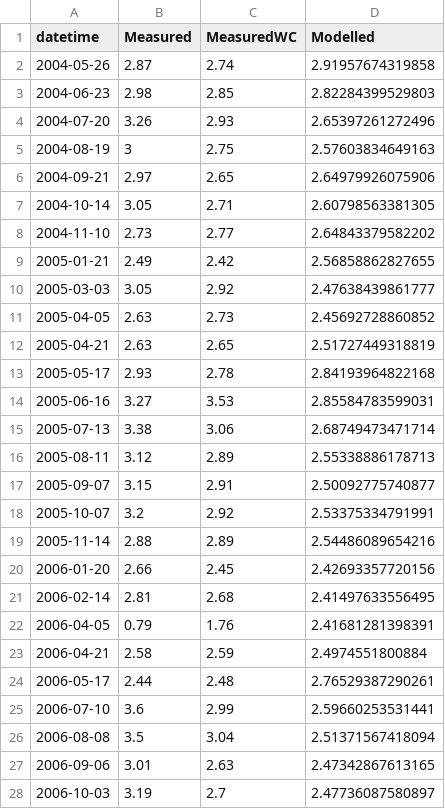
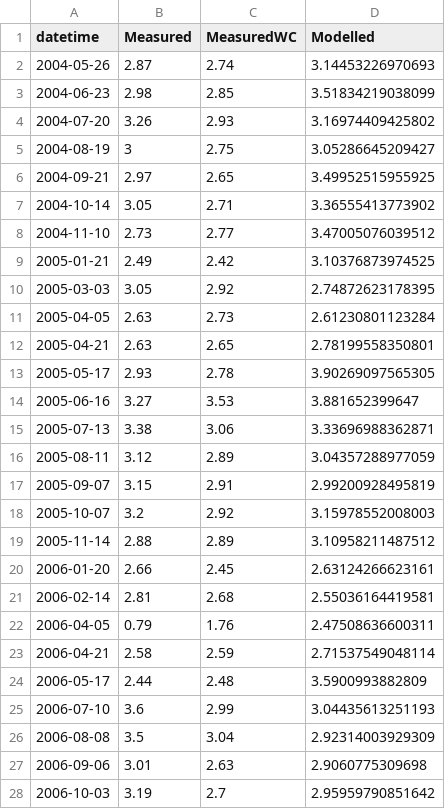
Before and after one commit to GLEON/SOS, a CSV file: TroutLake/Results/Trout_DOCvalidation.csv, drawn as a sheet; only a part is shown; the diff covers the shown part only.

```diff
--- a/TroutLake/Results/Trout_DOCvalidation.csv
+++ b/TroutLake/Results/Trout_DOCvalidation.csv
@@ -1,28 +1,28 @@
 datetime,Measured,MeasuredWC,Modelled
-2004-05-26,2.87,2.74,2.91957674319858
-2004-06-23,2.98,2.85,2.82284399529803
-2004-07-20,3.26,2.93,2.65397261272496
-2004-08-19,3,2.75,2.57603834649163
-2004-09-21,2.97,2.65,2.64979926075906
-2004-10-14,3.05,2.71,2.60798563381305
-2004-11-10,2.73,2.77,2.64843379582202
-2005-01-21,2.49,2.42,2.56858862827655
-2005-03-03,3.05,2.92,2.47638439861777
-2005-04-05,2.63,2.73,2.45692728860852
-2005-04-21,2.63,2.65,2.51727449318819
-2005-05-17,2.93,2.78,2.84193964822168
-2005-06-16,3.27,3.53,2.85584783599031
-2005-07-13,3.38,3.06,2.68749473471714
-2005-08-11,3.12,2.89,2.55338886178713
-2005-09-07,3.15,2.91,2.50092775740877
-2005-10-07,3.2,2.92,2.53375334791991
-2005-11-14,2.88,2.89,2.54486089654216
-2006-01-20,2.66,2.45,2.42693357720156
-2006-02-14,2.81,2.68,2.41497633556495
-2006-04-05,0.79,1.76,2.41681281398391
-2006-04-21,2.58,2.59,2.4974551800884
-2006-05-17,2.44,2.48,2.76529387290261
-2006-07-10,3.6,2.99,2.59660253531441
-2006-08-08,3.5,3.04,2.51371567418094
-2006-09-06,3.01,2.63,2.47342867613165
-2006-10-03,3.19,2.7,2.47736087580897
+2004-05-26,2.87,2.74,3.14453226970693
+2004-06-23,2.98,2.85,3.51834219038099
+2004-07-20,3.26,2.93,3.16974409425802
+2004-08-19,3,2.75,3.05286645209427
+2004-09-21,2.97,2.65,3.49952515955925
+2004-10-14,3.05,2.71,3.36555413773902
+2004-11-10,2.73,2.77,3.47005076039512
+2005-01-21,2.49,2.42,3.10376873974525
+2005-03-03,3.05,2.92,2.74872623178395
+2005-04-05,2.63,2.73,2.61230801123284
+2005-04-21,2.63,2.65,2.78199558350801
+2005-05-17,2.93,2.78,3.90269097565305
+2005-06-16,3.27,3.53,3.881652399647
+2005-07-13,3.38,3.06,3.33696988362871
+2005-08-11,3.12,2.89,3.04357288977059
+2005-09-07,3.15,2.91,2.99200928495819
+2005-10-07,3.2,2.92,3.15978552008003
+2005-11-14,2.88,2.89,3.10958211487512
+2006-01-20,2.66,2.45,2.63124266623161
+2006-02-14,2.81,2.68,2.55036164419581
+2006-04-05,0.79,1.76,2.47508636600311
+2006-04-21,2.58,2.59,2.71537549048114
+2006-05-17,2.44,2.48,3.5900993882809
+2006-07-10,3.6,2.99,3.04435613251193
+2006-08-08,3.5,3.04,2.92314003929309
+2006-09-06,3.01,2.63,2.9060775309698
+2006-10-03,3.19,2.7,2.95959790851642
```
Also changed, not shown: 69 edited cells elsewhere in this file, 6 other files.
